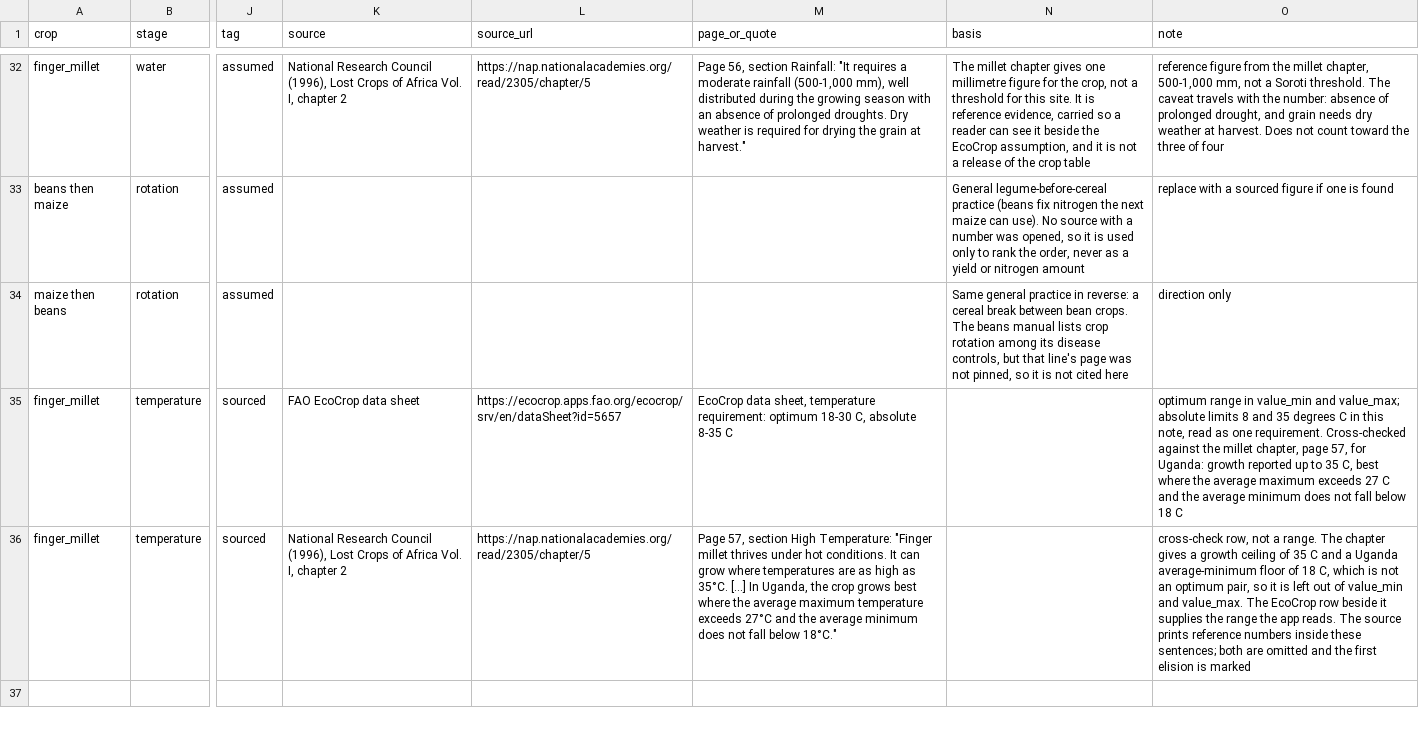
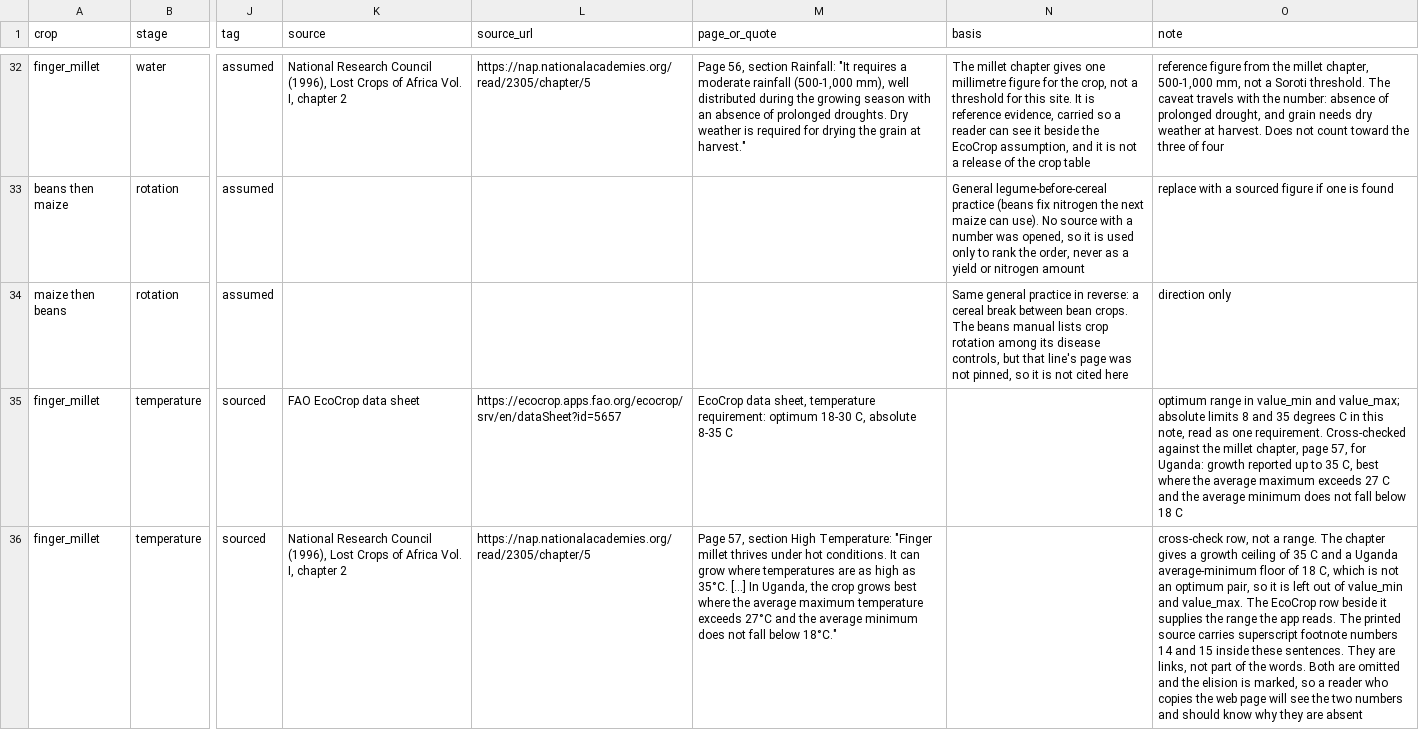
Before and after one commit to stjr2091/field-shift, a CSV file: rules/rules.csv, drawn as a sheet; only a part is shown, gaps mark what is left out; the diff names each change by its address in the sheet, - before the commit and + after, or states it on an @@ line.

Commit message:
Name the footnote markers and the datasheet locators

```diff
--- a/rules/rules.csv
+++ b/rules/rules.csv
-O36 (note): …reads. The source prints reference numbers inside these sentences; both are omitted and the first elision is marked
+O36 (note): …reads. The printed source carries superscript footnote numbers 14 and 15 inside these sentences. They are links, not part of the words. Both are omitted and the elision is marked, so a reader who copies the web page will see the two numbers and should know why they are absent
```
Also changed, not shown: 3 other files.
